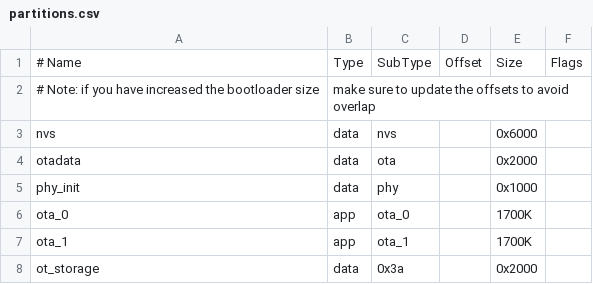
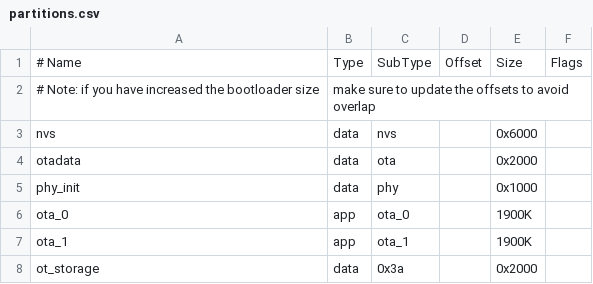
Before and after one commit to open-vela/apps_netutils_connectedhomeip, a CSV file: examples/all-clusters-app/esp32/partitions.csv, drawn as a sheet.

Commit message:
ESP32: Add multiple interface for ESP32-C6 on all-clusters-app (#26191)

```diff
--- a/examples/all-clusters-app/esp32/partitions.csv
+++ b/examples/all-clusters-app/esp32/partitions.csv
@@ -5,4 +5,4 @@ otadata,  data, ota,     ,        0x2000,
 phy_init, data, phy,     ,        0x1000,
-ota_0,    app,  ota_0,   ,        1700K,
-ota_1,    app,  ota_1,   ,        1700K,
+ota_0,    app,  ota_0,   ,        1900K,
+ota_1,    app,  ota_1,   ,        1900K,
 ot_storage, data, 0x3a,            , 0x2000,
```
Also changed, not shown: 18 other files.
